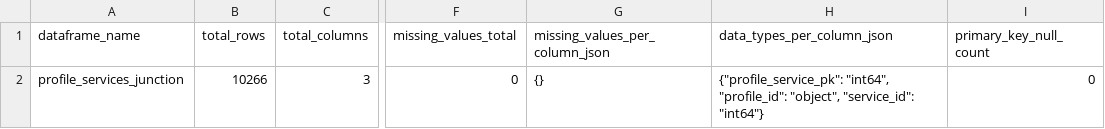
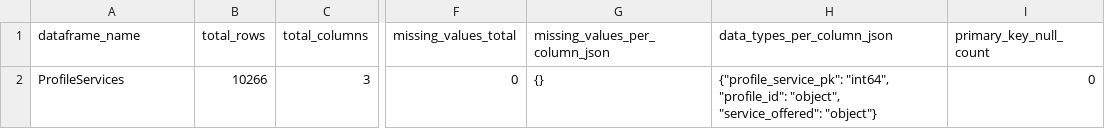
Before and after one commit to AyoubFrihaoui/Data-Extraction-FSP, a CSV file: Odete-br/odete_data/processed/quality_report_ProfileServices.csv (was Odete-br/odete_data/processed/quality_report_profile_services_junction.csv), drawn as a sheet; only a part is shown, gaps mark what is left out; the diff names each change by its address in the sheet, - before the commit and + after, or states it on an @@ line.

```diff
--- a/Odete-br/odete_data/processed/quality_report_profile_services_junction.csv
+++ b/Odete-br/odete_data/processed/quality_report_ProfileServices.csv
-A2 (dataframe_name): profile_services_junction
+A2 (dataframe_name): ProfileServices
-H2 (data_types_per_column_json): …"profile_id": "object", "service_id": "int64"}
+H2 (data_types_per_column_json): …"profile_id": "object", "service_offered": "object"}
```
Also changed, not shown: Odete-br/odete_data/processed/quality_report_ProfileBadges.csv, Odete-br/odete_data/processed/quality_report_flattened_profiles.csv, 17 other files.
